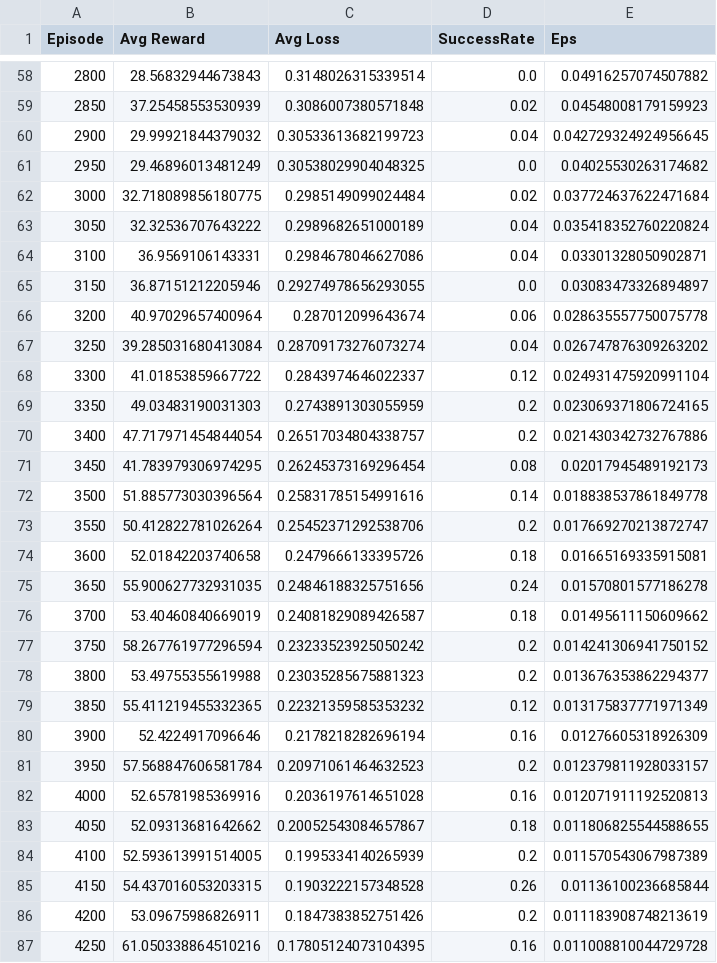
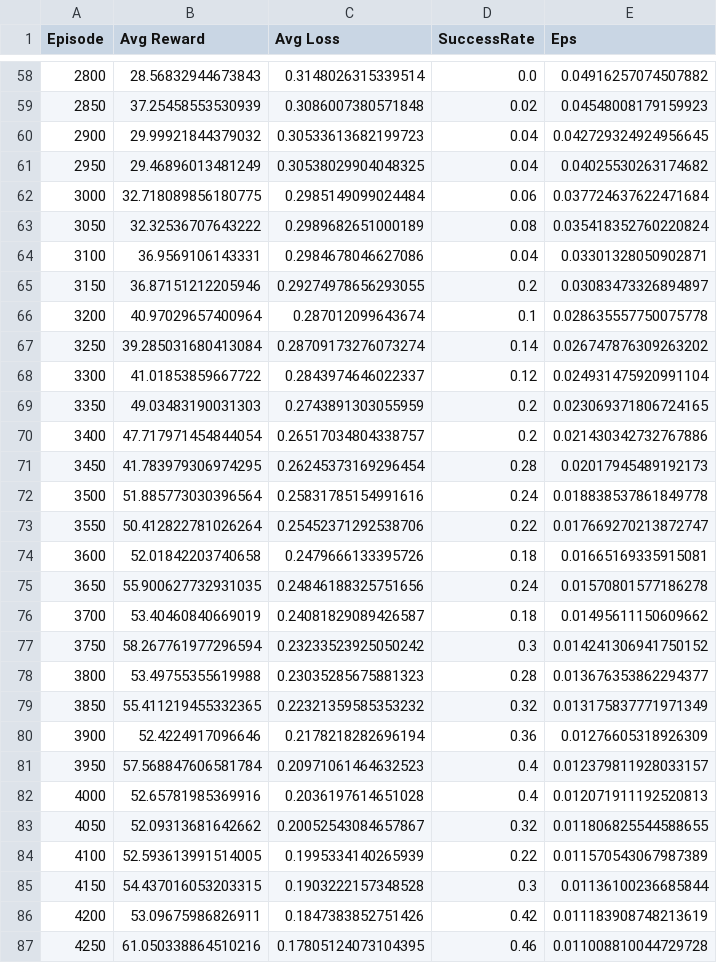
Before and after one commit to FrancescoLR02/AutonomousDriving_Project, a CSV file: DQN/DQNTrainingData.csv (was DQN/DDQNTrainingData1.csv), drawn as a sheet; only a part is shown, gaps mark what is left out; the diff covers the shown part only.

```diff
--- a/DQN/DDQNTrainingData1.csv
+++ b/DQN/DQNTrainingData.csv
@@ -60,9 +60,9 @@ Episode,Avg Reward,Avg Loss,SuccessRate,Eps
 2900,29.99921844379032,0.30533613682199723,0.04,0.042729324924956645
-2950,29.46896013481249,0.30538029904048325,0.0,0.04025530263174682
-3000,32.718089856180775,0.2985149099024484,0.02,0.037724637622471684
-3050,32.32536707643222,0.2989682651000189,0.04,0.035418352760220824
+2950,29.46896013481249,0.30538029904048325,0.04,0.04025530263174682
+3000,32.718089856180775,0.2985149099024484,0.06,0.037724637622471684
+3050,32.32536707643222,0.2989682651000189,0.08,0.035418352760220824
 3100,36.9569106143331,0.2984678046627086,0.04,0.03301328050902871
-3150,36.87151212205946,0.29274978656293055,0.0,0.03083473326894897
-3200,40.97029657400964,0.287012099643674,0.06,0.028635557750075778
-3250,39.285031680413084,0.28709173276073274,0.04,0.026747876309263202
+3150,36.87151212205946,0.29274978656293055,0.2,0.03083473326894897
+3200,40.97029657400964,0.287012099643674,0.1,0.028635557750075778
+3250,39.285031680413084,0.28709173276073274,0.14,0.026747876309263202
 3300,41.01853859667722,0.2843974646022337,0.12,0.024931475920991104
@@ -70,5 +70,5 @@ Episode,Avg Reward,Avg Loss,SuccessRate,Eps
 3400,47.717971454844054,0.26517034804338757,0.2,0.021430342732767886
-3450,41.783979306974295,0.26245373169296454,0.08,0.02017945489192173
-3500,51.885773030396564,0.25831785154991616,0.14,0.018838537861849778
-3550,50.412822781026264,0.25452371292538706,0.2,0.017669270213872747
+3450,41.783979306974295,0.26245373169296454,0.28,0.02017945489192173
+3500,51.885773030396564,0.25831785154991616,0.24,0.018838537861849778
+3550,50.412822781026264,0.25452371292538706,0.22,0.017669270213872747
 3600,52.01842203740658,0.2479666133395726,0.18,0.01665169335915081
@@ -76,12 +76,12 @@ Episode,Avg Reward,Avg Loss,SuccessRate,Eps
 3700,53.40460840669019,0.24081829089426587,0.18,0.01495611150609662
-3750,58.267761977296594,0.23233523925050242,0.2,0.014241306941750152
-3800,53.49755355619988,0.23035285675881323,0.2,0.013676353862294377
-3850,55.411219455332365,0.22321359585353232,0.12,0.013175837771971349
-3900,52.4224917096646,0.2178218282696194,0.16,0.01276605318926309
-3950,57.568847606581784,0.20971061464632523,0.2,0.012379811928033157
-4000,52.65781985369916,0.2036197614651028,0.16,0.012071911192520813
-4050,52.09313681642662,0.20052543084657867,0.18,0.011806825544588655
-4100,52.593613991514005,0.1995334140265939,0.2,0.011570543067987389
-4150,54.437016053203315,0.1903222157348528,0.26,0.01136100236685844
-4200,53.09675986826911,0.1847383852751426,0.2,0.011183908748213619
-4250,61.050338864510216,0.17805124073104395,0.16,0.011008810044729728
+3750,58.267761977296594,0.23233523925050242,0.3,0.014241306941750152
+3800,53.49755355619988,0.23035285675881323,0.28,0.013676353862294377
+3850,55.411219455332365,0.22321359585353232,0.32,0.013175837771971349
+3900,52.4224917096646,0.2178218282696194,0.36,0.01276605318926309
+3950,57.568847606581784,0.20971061464632523,0.4,0.012379811928033157
+4000,52.65781985369916,0.2036197614651028,0.4,0.012071911192520813
+4050,52.09313681642662,0.20052543084657867,0.32,0.011806825544588655
+4100,52.593613991514005,0.1995334140265939,0.22,0.011570543067987389
+4150,54.437016053203315,0.1903222157348528,0.3,0.01136100236685844
+4200,53.09675986826911,0.1847383852751426,0.42,0.011183908748213619
+4250,61.050338864510216,0.17805124073104395,0.46,0.011008810044729728
```
Also changed, not shown: 22 edited cells elsewhere in this file, 23 other files.
